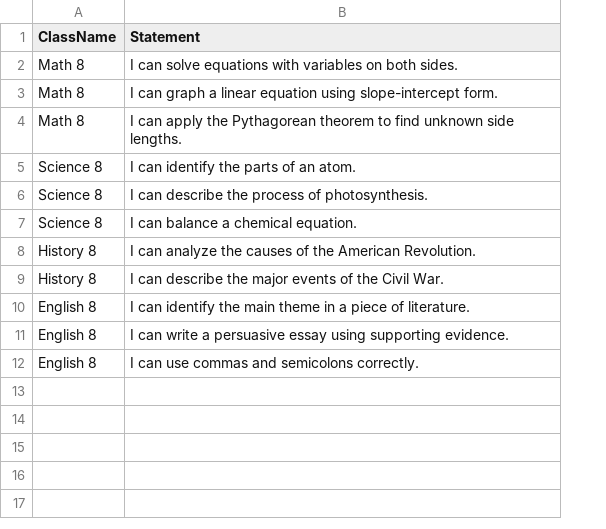
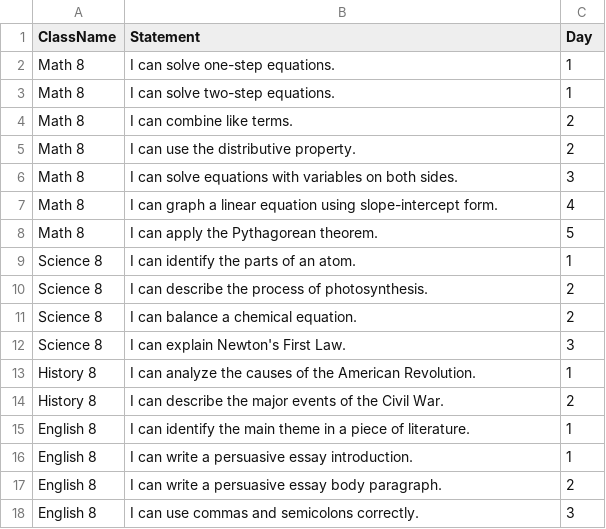
Before and after one commit to dkondrick/Icans, a CSV file: statements.csv, drawn as a sheet; addresses are those after the commit; the diff names each change by its address in the sheet, - before the commit and + after, or states it on an @@ line.

Commit message:
Update statements.csv

```diff
--- a/statements.csv
+++ b/statements.csv
+column C (Day), rows 6-11: 3 | 4 | 5 | 1 | 2 | 2; rows 13-16: 1 | 2 | 1 | 1; row 18: 3
+row 2: Math 8 | I can solve one-step equations. | 1
+row 3: Math 8 | I can solve two-step equations. | 1
+row 4: Math 8 | I can combine like terms. | 2
+row 5: Math 8 | I can use the distributive property. | 2
-B8 (Statement): …the Pythagorean theorem to find unknown side lengths.
+B8 (Statement): …the Pythagorean theorem.
+row 12: Science 8 | I can explain Newton's First Law. | 3
-B16 (Statement): …persuasive essay using supporting evidence.
+B16 (Statement): …persuasive essay introduction.
+row 17: English 8 | I can write a persuasive essay body paragraph. | 2
```
